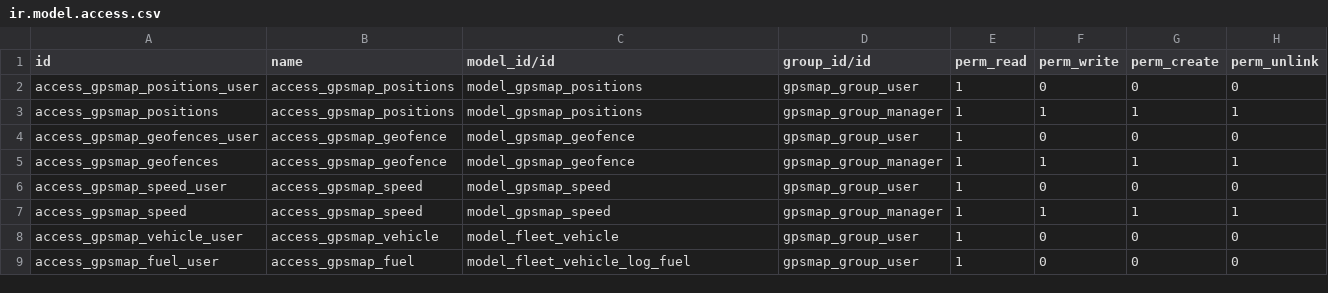
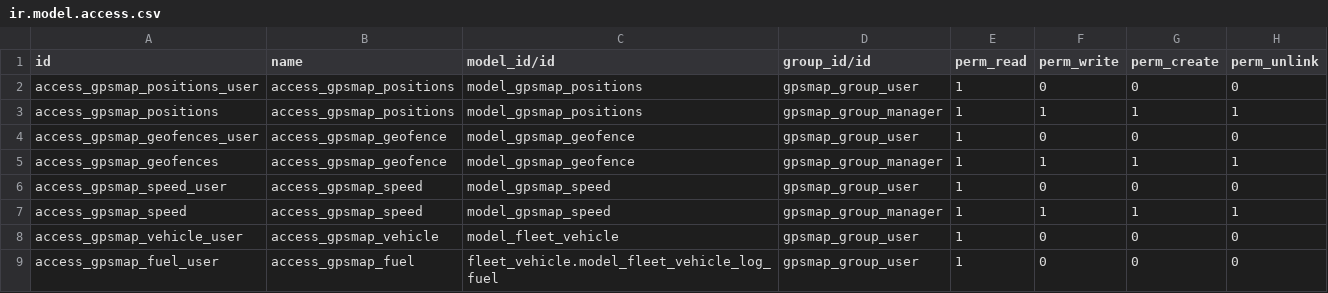
Before and after one commit to evigra/solesgps_map, a CSV file: solesgps_map/security/ir.model.access.csv, drawn as a sheet.

Commit message:
Update

```diff
--- a/solesgps_map/security/ir.model.access.csv
+++ b/solesgps_map/security/ir.model.access.csv
@@ -8,2 +8,2 @@ access_gpsmap_speed,access_gpsmap_speed,model_gpsmap_speed,gpsmap_group_manager,
 access_gpsmap_vehicle_user,access_gpsmap_vehicle,model_fleet_vehicle,gpsmap_group_user,1,0,0,0
-access_gpsmap_fuel_user,access_gpsmap_fuel,model_fleet_vehicle_log_fuel,gpsmap_group_user,1,0,0,0
+access_gpsmap_fuel_user,access_gpsmap_fuel,fleet_vehicle.model_fleet_vehicle_log_fuel,gpsmap_group_user,1,0,0,0
```
